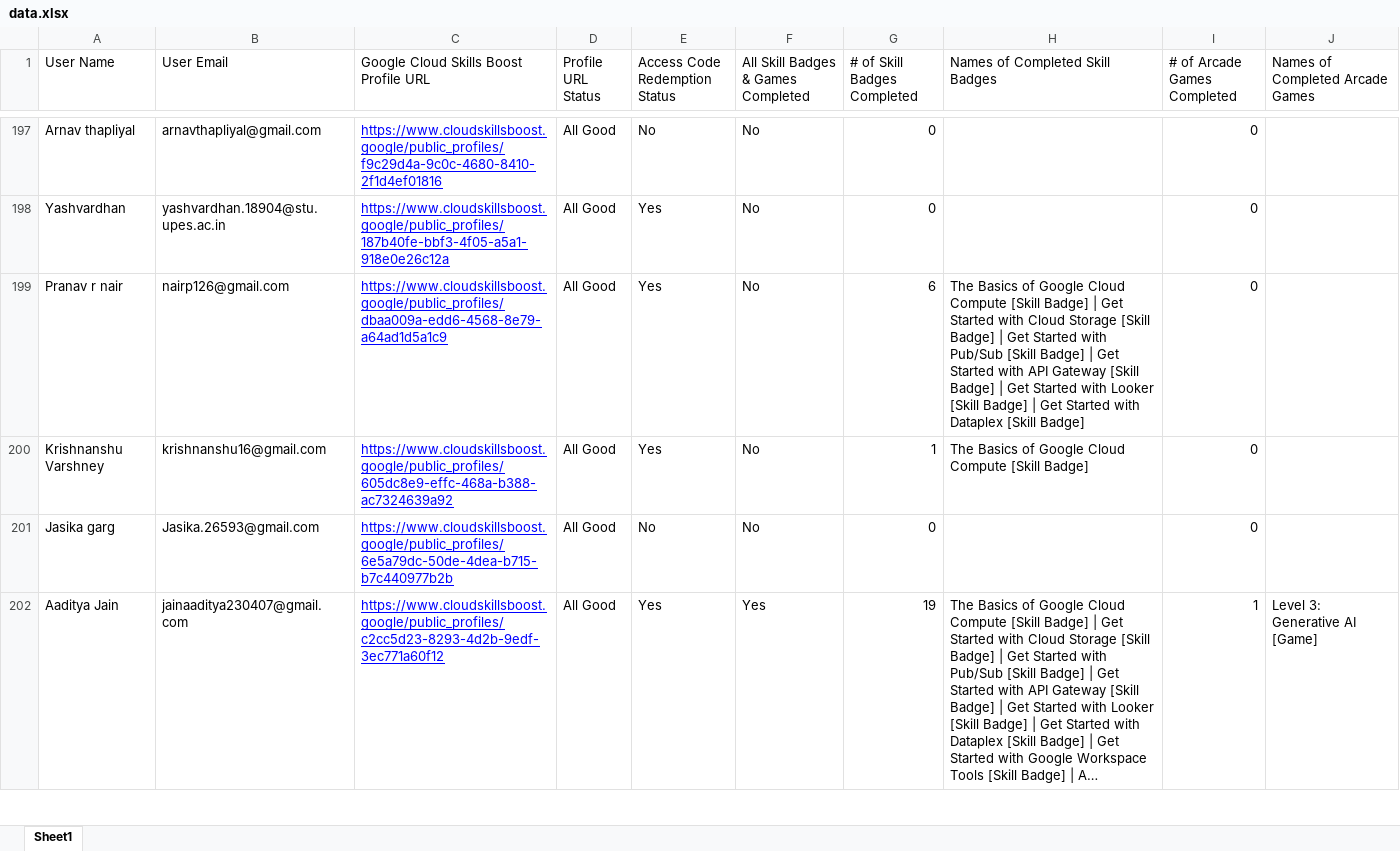
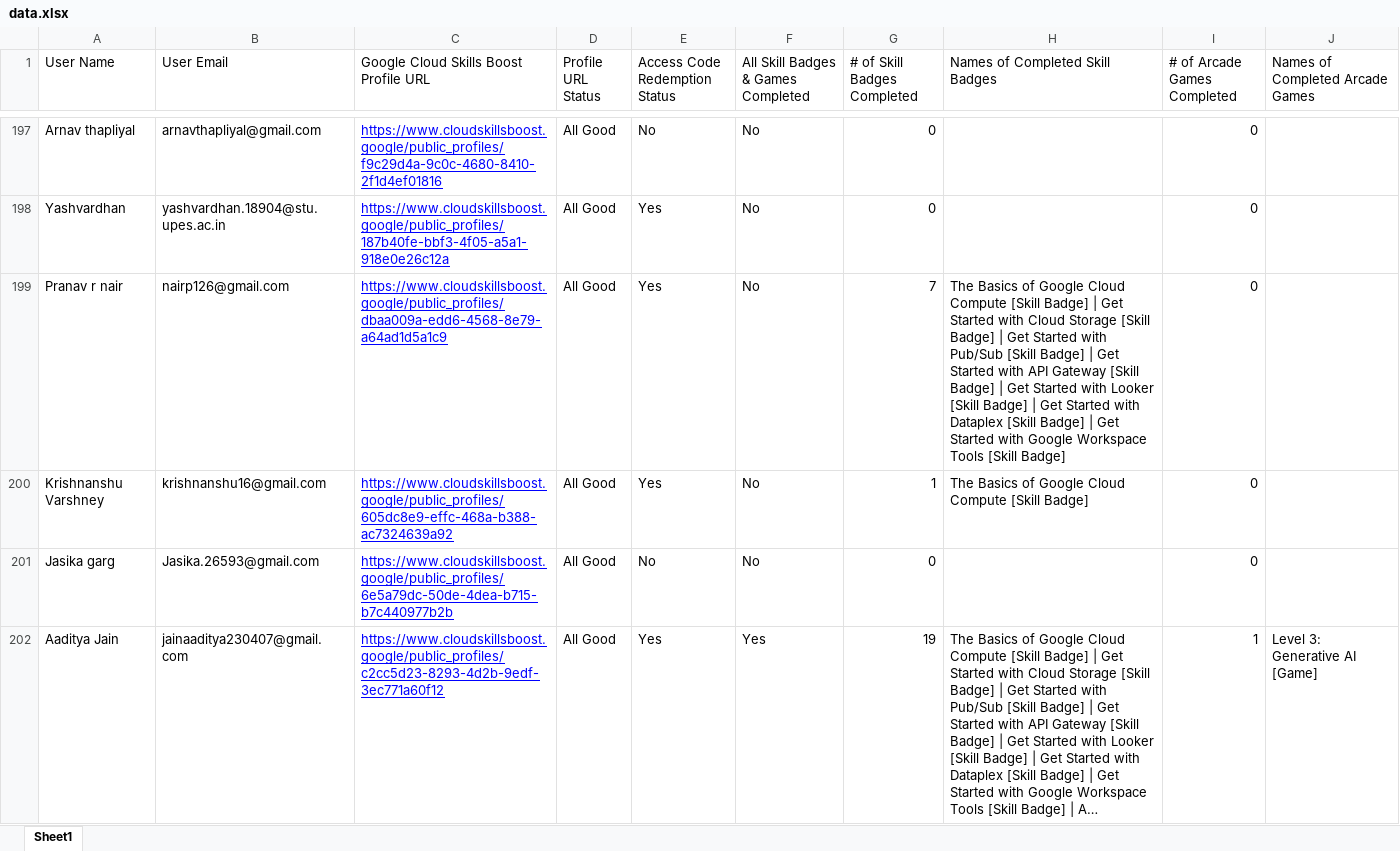
Before and after one commit to XPert007/gdglb, an Excel workbook: data.xlsx, sheet Sheet1, drawn as a sheet; only a part is shown, gaps mark what is left out; long unchanged cells end in …; values as stored, in another font and other column widths than the file's, no borders; the diff covers the shown part only; the diff names each change by its address in the sheet, - before the commit and + after, or states it on an @@ line.

```diff
--- a/data.xlsx (sheet Sheet1)
+++ b/data.xlsx (sheet Sheet1)
-G199 (# of Skill Badges Completed): 6
+G199 (# of Skill Badges Completed): 7
-H199 (Names of Completed Skill Badges): …[Skill Badge]
+H199 (Names of Completed Skill Badges): …[Skill Badge] | Get Started with Google Workspace Tools [Skill Badge]
```
Also changed, not shown: 311 edited cells elsewhere in this sheet, 1 other file.
